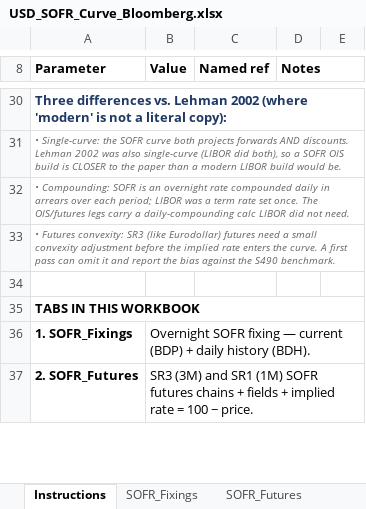
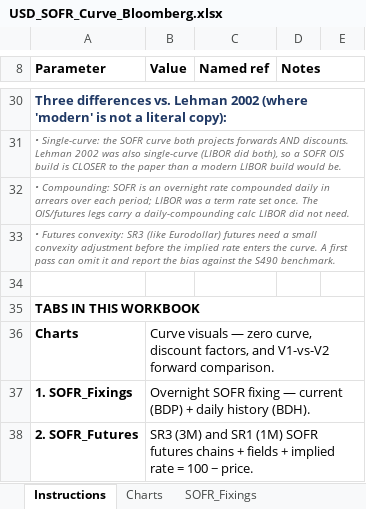
Before and after one commit to nl2992/usd-sofr-curve, an Excel workbook: bloomberg/USD_SOFR_Curve_Bloomberg.xlsx, sheet Instructions, drawn as a sheet; only a part is shown, gaps mark what is left out; values as stored, in another font and other column widths than the file's, no borders; the diff names each change by its address in the sheet, - before the commit and + after, or states it on an @@ line.

```diff
--- a/bloomberg/USD_SOFR_Curve_Bloomberg.xlsx (sheet Instructions)
+++ b/bloomberg/USD_SOFR_Curve_Bloomberg.xlsx (sheet Instructions)
+sheet tab: Charts
+row 36: Charts | Curve visuals — zero curve, discount factors, and V1-vs-V2 forward comparison.
```
Also changed, not shown: sheet Bootstrap, charts or pictures.
